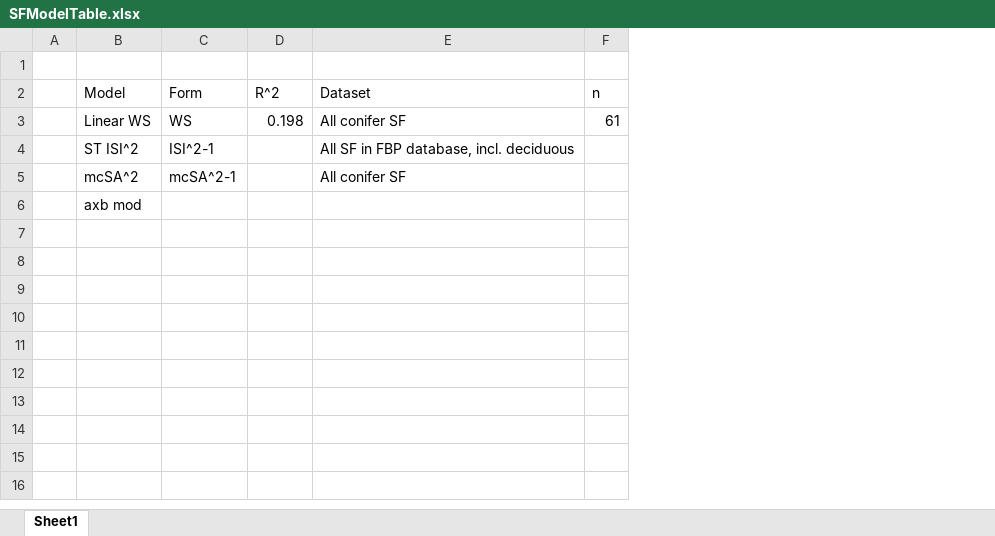
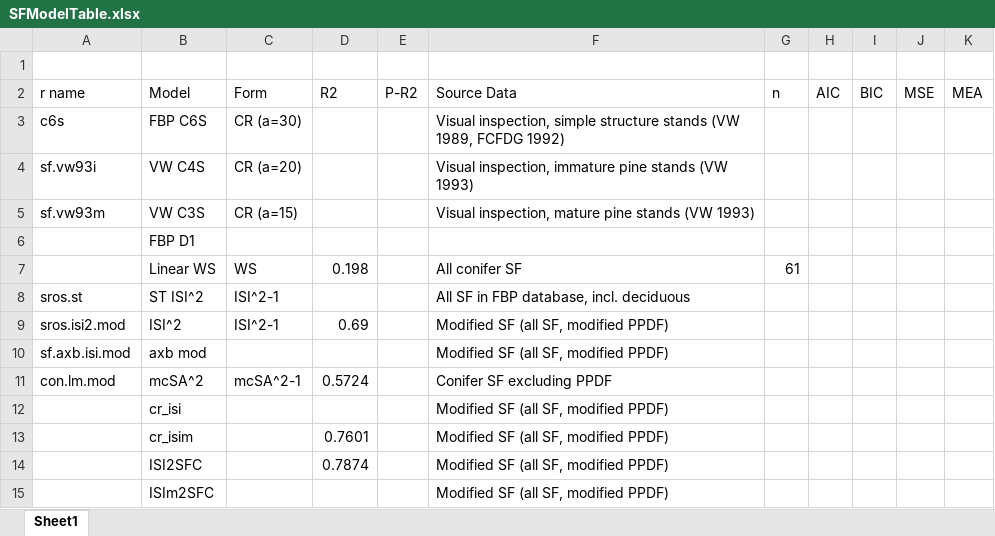
Before and after one commit to Fireecology1/sROS, an Excel workbook: files/SFModelTable.xlsx, sheet Sheet1, drawn as a sheet; values as stored, in another font and other column widths than the file's, no borders; removed rows and columns are numbered as before the commit, all else as after; the diff names each change by its address in the sheet, - before the commit and + after, or states it on an @@ line.

```diff
--- a/files/SFModelTable.xlsx (sheet Sheet1)
+++ b/files/SFModelTable.xlsx (sheet Sheet1)
-column A, empty
+column A (r name), row 8: sros.st; row 10: sf.axb.isi.mod
-column E (Dataset), rows 3-4: All conifer SF | All SF in FBP database, incl. deciduous
+column E (P-R2), empty
+column F (Source Data), rows 7-8: All conifer SF | All SF in FBP database, incl. deciduous; row 10: Modified SF (all SF, modified PPDF)
+column H (AIC), empty
+column I (BIC), empty
+column J (MSE), empty
+column K (MEA), empty
-D2: R^2
+D2: R2
+row 3: c6s | FBP C6S | CR (a=30) |  |  | Visual inspection, simple structure stands (VW 1989, FCFDG 1992)
+row 4: sf.vw93i | VW C4S | CR (a=20) |  |  | Visual inspection, immature pine stands (VW 1993)
+row 5: sf.vw93m | VW C3S | CR (a=15) |  |  | Visual inspection, mature pine stands (VW 1993)
+row 6:  | FBP D1
-row 5:  | mcSA^2 | mcSA^2-1 |  | All conifer SF
+row 9: sros.isi2.mod | ISI^2 | ISI^2-1 | 0.69 |  | Modified SF (all SF, modified PPDF)
+row 11: con.lm.mod | mcSA^2 | mcSA^2-1 | 0.5724 |  | Conifer SF excluding PPDF
+row 12:  | cr_isi |  |  |  | Modified SF (all SF, modified PPDF)
+row 13:  | cr_isim |  | 0.7601 |  | Modified SF (all SF, modified PPDF)
+row 14:  | ISI2SFC |  | 0.7874 |  | Modified SF (all SF, modified PPDF)
+row 15:  | ISIm2SFC |  |  |  | Modified SF (all SF, modified PPDF)
```
Also changed, not shown: 3 other files.
